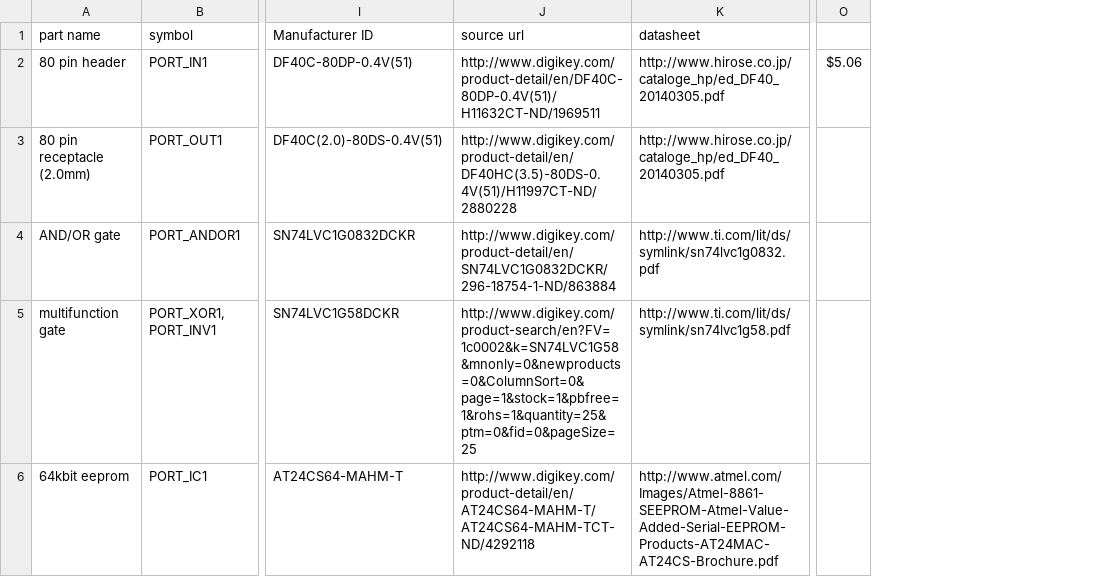
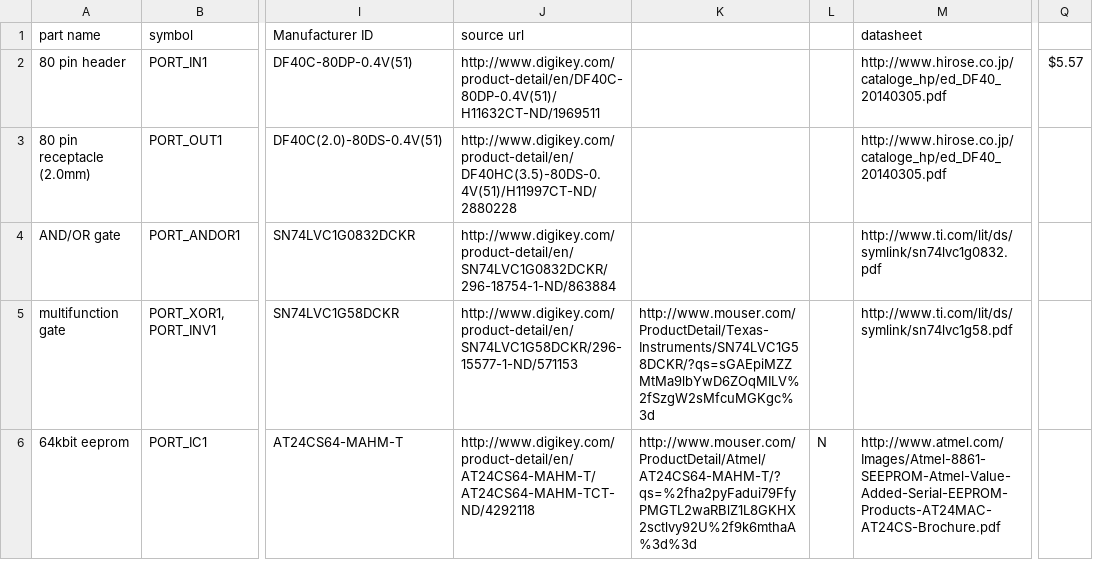
Before and after one commit to chickadee-tech/dsb, a CSV file: pcb/Bill_Of_Materials.csv, drawn as a sheet; only a part is shown, gaps mark what is left out; removed rows and columns are numbered as before the commit, all else as after; the diff covers the shown part only; the diff names each change by its address in the sheet, - before the commit and + after, or states it on an @@ line.

```diff
--- a/pcb/Bill_Of_Materials.csv
+++ b/pcb/Bill_Of_Materials.csv
+column K, rows 5-6: http://www.mouser.com/ProductDetail/Texas-Instruments/SN74LVC1G58DCKR/?qs=sGAEpiMZZMtMa9lbYwD6ZOqMILV%2fSzgW2sMfcuMGKgc%3d | http://www.mouser.com/ProductDetail/Atmel/AT24CS64-MAHM-T/?qs=%2fha2pyFadui79FfyPMGTL2waRBlZ1L8GKHX2sctlvy92U%2f9k6mthaA%3d%3d
+column L, row 6: N
-column O, row 2: $5.06
+column Q, row 2: $5.57
-J5 (source url): http://www.digikey.com/product-search/en?FV=1c0002&k=SN74LVC1G58&mnonly=0&newproducts=0&ColumnSort=0&page=1&stock=1&pbfree=1&rohs=1&quantity=25&ptm=0&fid=0&pageSize=25
+J5 (source url): http://www.digikey.com/product-detail/en/SN74LVC1G58DCKR/296-15577-1-ND/571153
```
Also changed, not shown: 3 added rows and 2 edited cells elsewhere in this file, 16 other files.
